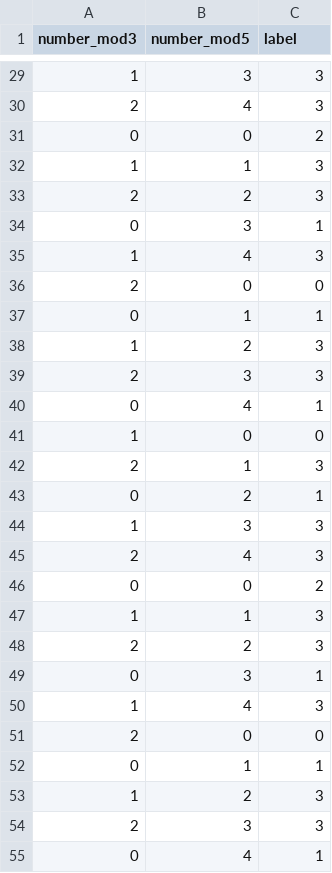
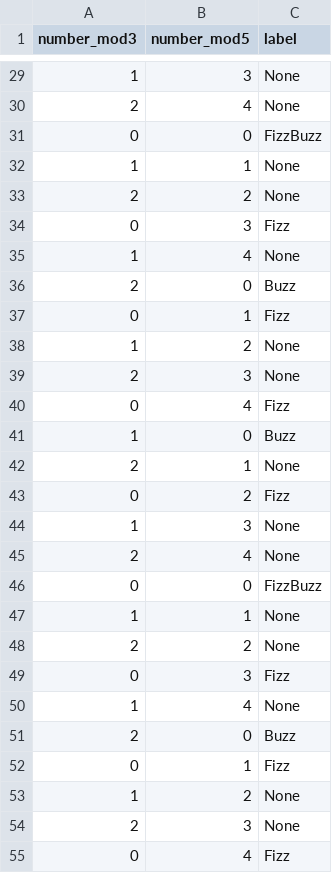
Before and after one commit to avillalon-dev/DataScienceChallenge, a CSV file: MLClassification/fizzbuzz_classification/data/fizzbuzz_data_100_preprocessed.csv, drawn as a sheet; only a part is shown, gaps mark what is left out; the diff covers the shown part only.

```diff
--- a/MLClassification/fizzbuzz_classification/data/fizzbuzz_data_100_preprocessed.csv
+++ b/MLClassification/fizzbuzz_classification/data/fizzbuzz_data_100_preprocessed.csv
@@ -29,27 +29,27 @@ number_mod3,number_mod5,label
-1,3,3
-2,4,3
-0,0,2
-1,1,3
-2,2,3
-0,3,1
-1,4,3
-2,0,0
-0,1,1
-1,2,3
-2,3,3
-0,4,1
-1,0,0
-2,1,3
-0,2,1
-1,3,3
-2,4,3
-0,0,2
-1,1,3
-2,2,3
-0,3,1
-1,4,3
-2,0,0
-0,1,1
-1,2,3
-2,3,3
-0,4,1
+1,3,None
+2,4,None
+0,0,FizzBuzz
+1,1,None
+2,2,None
+0,3,Fizz
+1,4,None
+2,0,Buzz
+0,1,Fizz
+1,2,None
+2,3,None
+0,4,Fizz
+1,0,Buzz
+2,1,None
+0,2,Fizz
+1,3,None
+2,4,None
+0,0,FizzBuzz
+1,1,None
+2,2,None
+0,3,Fizz
+1,4,None
+2,0,Buzz
+0,1,Fizz
+1,2,None
+2,3,None
+0,4,Fizz
```
Also changed, not shown: 73 edited cells elsewhere in this file, 10 other files.
